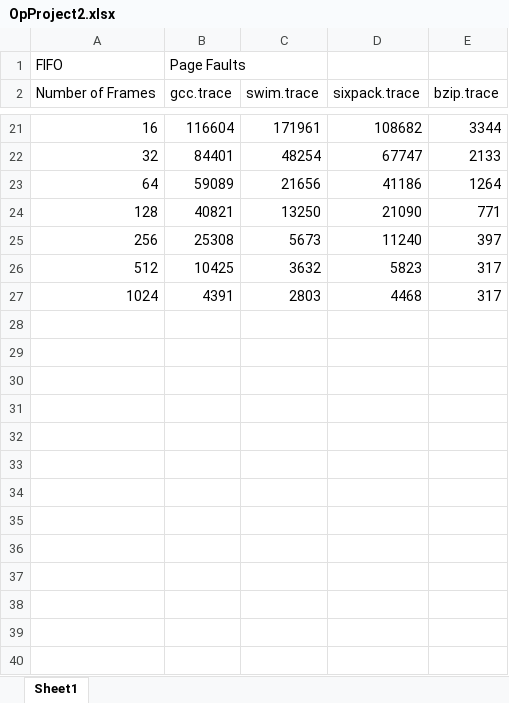
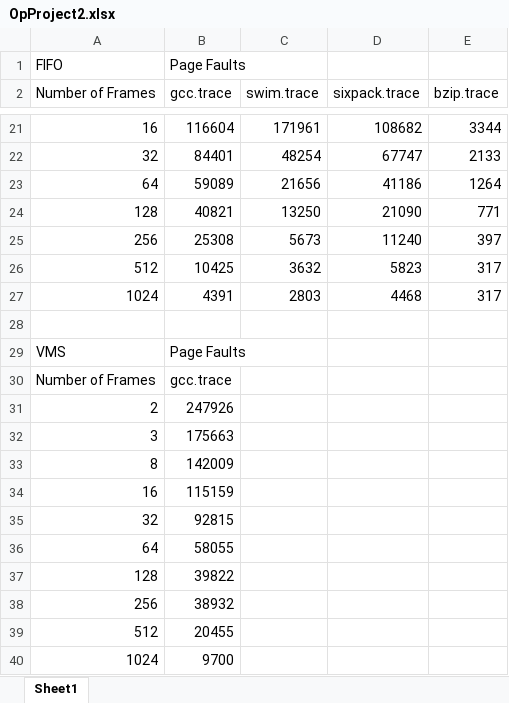
Before and after one commit to mayo17/os-proj2, an Excel workbook: OpProject2.xlsx, sheet Sheet1, drawn as a sheet; only a part is shown, gaps mark what is left out; values as stored, in another font and other column widths than the file's, no borders; charts and pictures not drawn; the diff names each change by its address in the sheet, - before the commit and + after, or states it on an @@ line.

Commit message:
Added project files.

```diff
--- a/OpProject2.xlsx (sheet Sheet1)
+++ b/OpProject2.xlsx (sheet Sheet1)
+row 28: (empty)
+row 29: VMS | Page Faults
+row 30: Number of Frames | gcc.trace
+row 31: 2 | 247926
+row 32: 3 | 175663
+row 33: 8 | 142009
+row 34: 16 | 115159
+row 35: 32 | 92815
+row 36: 64 | 58055
+row 37: 128 | 39822
+row 38: 256 | 38932
+row 39: 512 | 20455
+row 40: 1024 | 9700
```
Also changed, not shown: charts or pictures, 2 other files.
